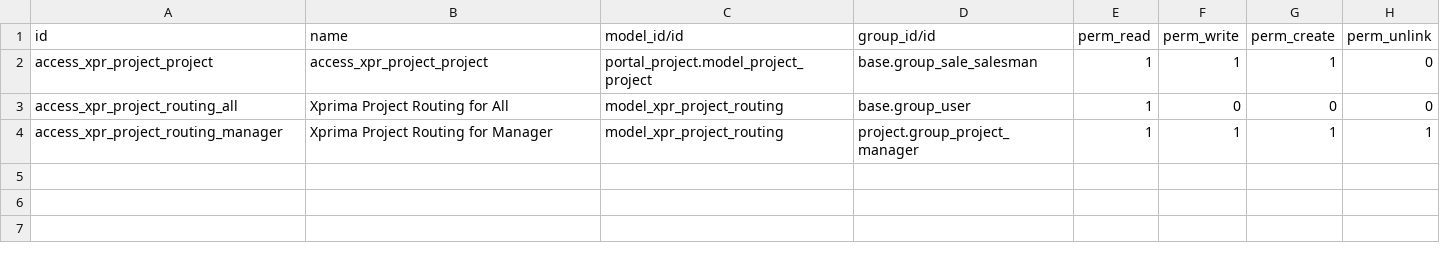
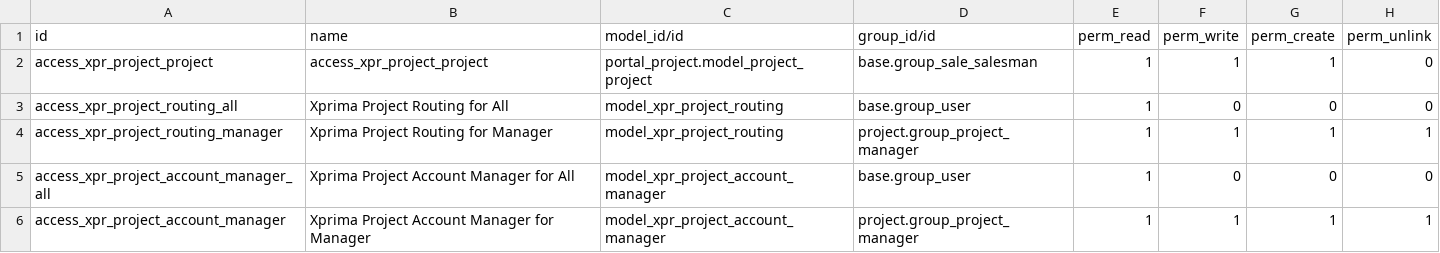
Before and after one commit to Xprima-ERP/odoo_addons, a CSV file: xpr_project/security/ir.model.access.csv, drawn as a sheet.

Commit message:
Account manager routing

```diff
--- a/xpr_project/security/ir.model.access.csv
+++ b/xpr_project/security/ir.model.access.csv
@@ -4 +4,3 @@ access_xpr_project_routing_all,Xprima Project Routing for All,model_xpr_project_
 access_xpr_project_routing_manager,Xprima Project Routing for Manager,model_xpr_project_routing,project.group_project_manager,1,1,1,1
+access_xpr_project_account_manager_all,Xprima Project Account Manager for All,model_xpr_project_account_manager,base.group_user,1,0,0,0
+access_xpr_project_account_manager,Xprima Project Account Manager for Manager,model_xpr_project_account_manager,project.group_project_manager,1,1,1,1
```
Also changed, not shown: 3 other files.
